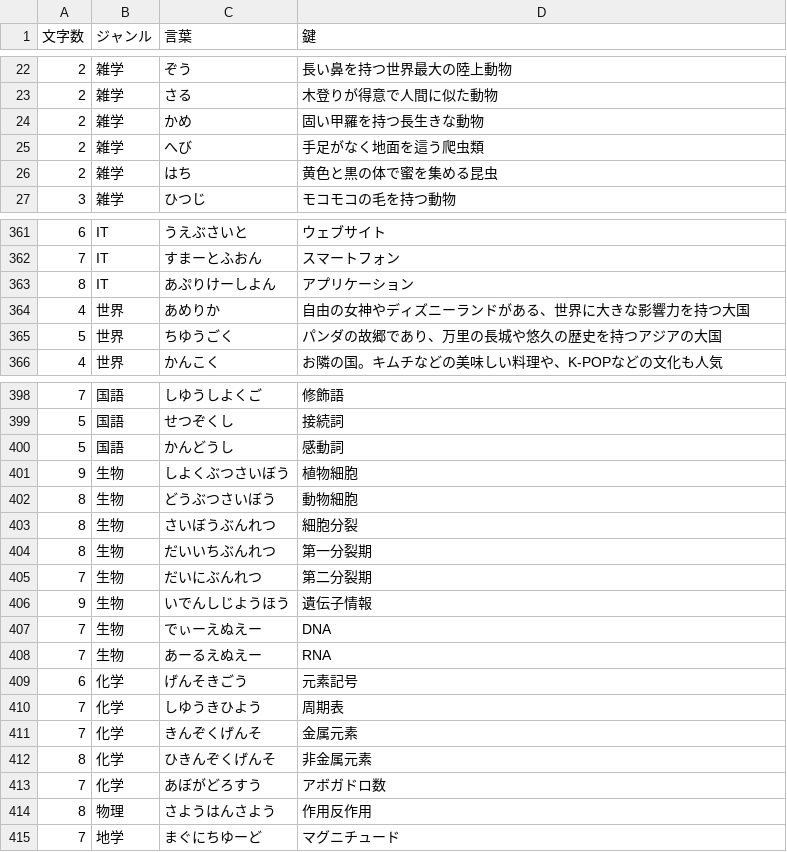
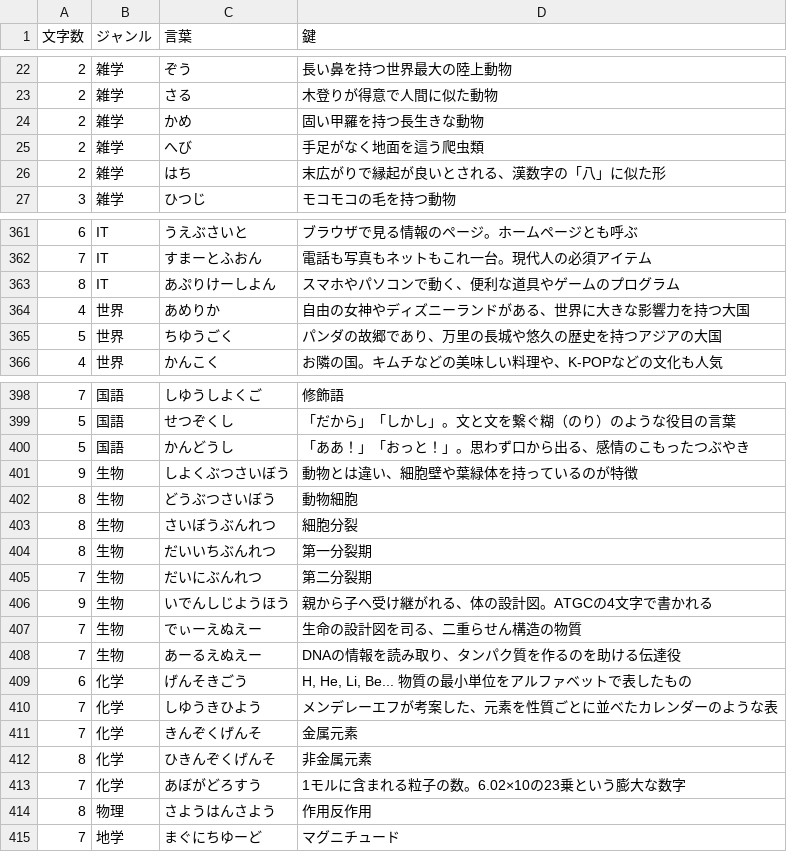
Before and after one commit to mkt918/051_crossword, a CSV file: public/questions.csv, drawn as a sheet; only a part is shown, gaps mark what is left out; the diff covers the shown part only.

```diff
--- a/public/questions.csv
+++ b/public/questions.csv
@@ -25,3 +25,3 @@
 2,雑学,へび,手足がなく地面を這う爬虫類
-2,雑学,はち,黄色と黒の体で蜜を集める昆虫
+2,雑学,はち,末広がりで縁起が良いとされる、漢数字の「八」に似た形
 3,雑学,ひつじ,モコモコの毛を持つ動物
@@ -361,4 +361,4 @@
-6,IT,うえぶさいと,ウェブサイト
-7,IT,すまーとふおん,スマートフォン
-8,IT,あぷりけーしよん,アプリケーション
+6,IT,うえぶさいと,ブラウザで見る情報のページ。ホームページとも呼ぶ
+7,IT,すまーとふおん,電話も写真もネットもこれ一台。現代人の必須アイテム
+8,IT,あぷりけーしよん,スマホやパソコンで動く、便利な道具やゲームのプログラム
 4,世界,あめりか,自由の女神やディズニーランドがある、世界に大きな影響力を持つ大国
@@ -398,5 +398,5 @@
 7,国語,しゆうしよくご,修飾語
-5,国語,せつぞくし,接続詞
-5,国語,かんどうし,感動詞
-9,生物,しよくぶつさいぼう,植物細胞
+5,国語,せつぞくし,「だから」「しかし」。文と文を繋ぐ糊（のり）のような役目の言葉
+5,国語,かんどうし,「ああ！」「おっと！」。思わず口から出る、感情のこもったつぶやき
+9,生物,しよくぶつさいぼう,動物とは違い、細胞壁や葉緑体を持っているのが特徴
 8,生物,どうぶつさいぼう,動物細胞
@@ -405,10 +405,10 @@
 7,生物,だいにぶんれつ,第二分裂期
-9,生物,いでんしじようほう,遺伝子情報
-7,生物,でぃーえぬえー,DNA
-7,生物,あーるえぬえー,RNA
-6,化学,げんそきごう,元素記号
-7,化学,しゆうきひよう,周期表
+9,生物,いでんしじようほう,親から子へ受け継がれる、体の設計図。ATGCの4文字で書かれる
+7,生物,でぃーえぬえー,生命の設計図を司る、二重らせん構造の物質
+7,生物,あーるえぬえー,DNAの情報を読み取り、タンパク質を作るのを助ける伝達役
+6,化学,げんそきごう,"H, He, Li, Be... 物質の最小単位をアルファベットで表したもの"
+7,化学,しゆうきひよう,メンデレーエフが考案した、元素を性質ごとに並べたカレンダーのような表
 7,化学,きんぞくげんそ,金属元素
 8,化学,ひきんぞくげんそ,非金属元素
-7,化学,あぼがどろすう,アボガドロ数
+7,化学,あぼがどろすう,1モルに含まれる粒子の数。6.02×10の23乗という膨大な数字
 8,物理,さようはんさよう,作用反作用
```
Also changed, not shown: 42 edited cells elsewhere in this file.
